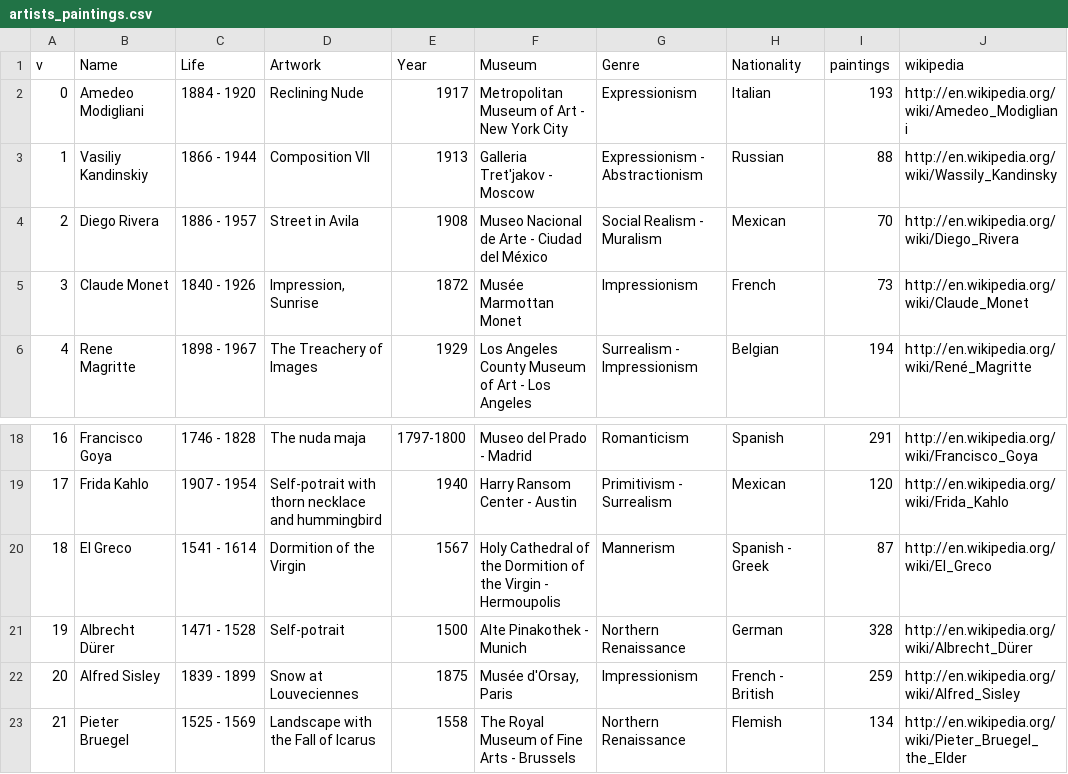
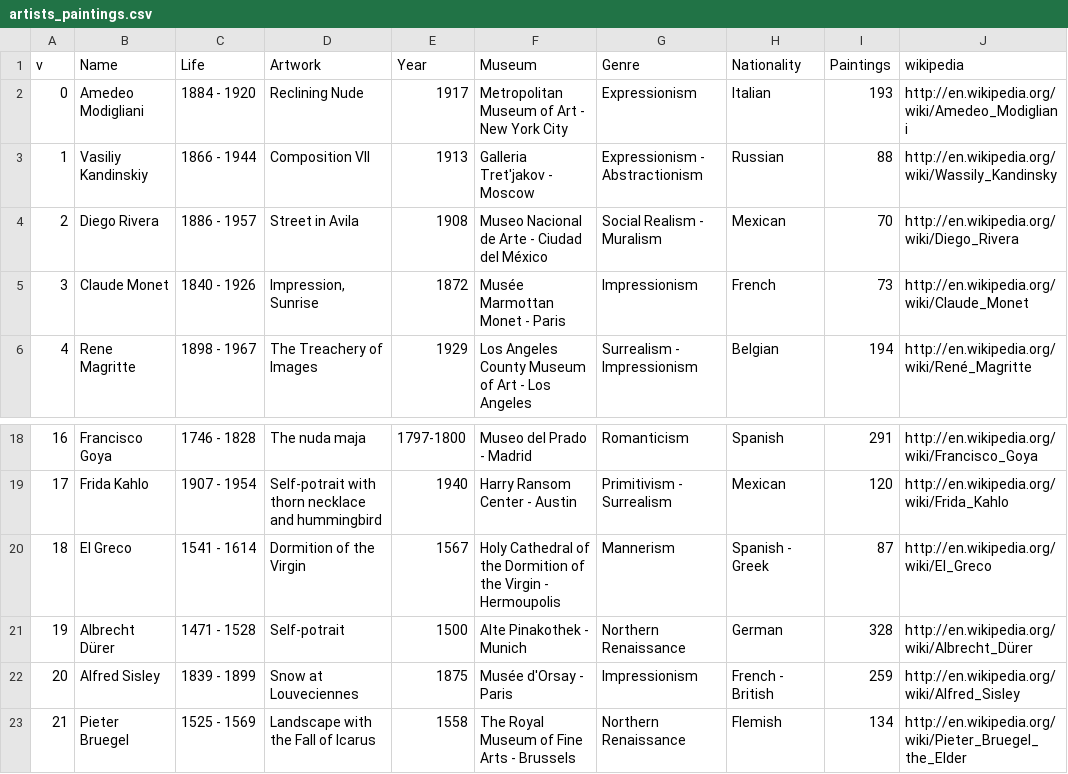
Before and after one commit to Annanardo/Art, a CSV file: artists_paintings.csv, drawn as a sheet; only a part is shown, gaps mark what is left out.

Commit message:
updated1 csv

```diff
--- a/artists_paintings.csv
+++ b/artists_paintings.csv
@@ -1,2 +1,2 @@
-v,Name,Life,Artwork,Year,Museum,Genre,Nationality,paintings,wikipedia
+v,Name,Life,Artwork,Year,Museum,Genre,Nationality,Paintings,wikipedia
 0,Amedeo Modigliani,1884 - 1920,Reclining Nude,1917,Metropolitan Museum of Art - New York City,Expressionism,Italian,193,http://en.wikipedia.org/wiki/Amedeo_Modigliani
@@ -4,3 +4,3 @@ v,Name,Life,Artwork,Year,Museum,Genre,Nationality,paintings,wikipedia
 2,Diego Rivera,1886 - 1957,Street in Avila,1908,Museo Nacional de Arte - Ciudad del México,Social Realism - Muralism,Mexican,70,http://en.wikipedia.org/wiki/Diego_Rivera
-3,Claude Monet,1840 - 1926,"Impression, Sunrise",1872,Musée Marmottan Monet,Impressionism,French,73,http://en.wikipedia.org/wiki/Claude_Monet
+3,Claude Monet,1840 - 1926,"Impression, Sunrise",1872,Musée Marmottan Monet - Paris,Impressionism,French,73,http://en.wikipedia.org/wiki/Claude_Monet
 4,Rene Magritte,1898 - 1967,The Treachery of Images,1929,Los Angeles County Museum of Art - Los Angeles,Surrealism - Impressionism,Belgian,194,http://en.wikipedia.org/wiki/René_Magritte
@@ -21,3 +21,3 @@ v,Name,Life,Artwork,Year,Museum,Genre,Nationality,paintings,wikipedia
 19,Albrecht Dürer,1471 - 1528,Self-potrait,1500,Alte Pinakothek - Munich,Northern Renaissance,German,328,http://en.wikipedia.org/wiki/Albrecht_Dürer
-20,Alfred Sisley,1839 - 1899,Snow at Louveciennes,1875,"Musée d'Orsay, Paris",Impressionism,French - British,259,http://en.wikipedia.org/wiki/Alfred_Sisley
+20,Alfred Sisley,1839 - 1899,Snow at Louveciennes,1875,Musée d'Orsay - Paris,Impressionism,French - British,259,http://en.wikipedia.org/wiki/Alfred_Sisley
 21,Pieter Bruegel,1525 - 1569,Landscape with the Fall of Icarus,1558,The Royal Museum of Fine Arts - Brussels,Northern Renaissance,Flemish,134,http://en.wikipedia.org/wiki/Pieter_Bruegel_the_Elder
```
